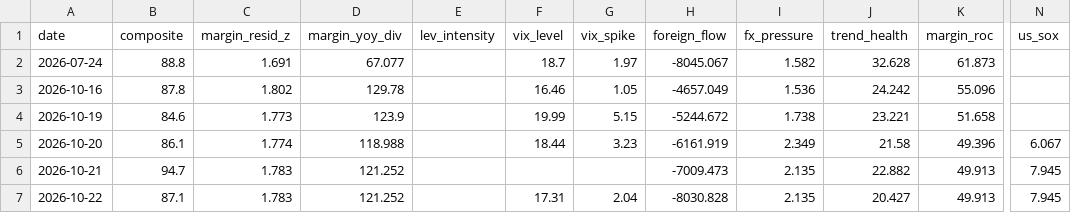
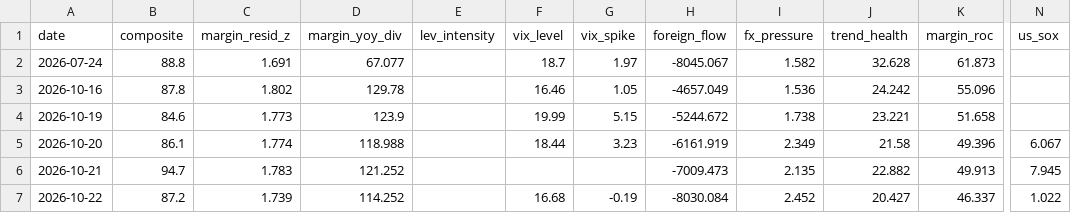
Before and after one commit to cwen019-source/Stock-market-fragility-detection, a CSV file: fragility_history.csv, drawn as a sheet; only a part is shown, gaps mark what is left out; the diff names each change by its address in the sheet, - before the commit and + after, or states it on an @@ line.

```diff
--- a/fragility_history.csv
+++ b/fragility_history.csv
-B7 (composite): 87.1
+B7 (composite): 87.2
-C7 (margin_resid_z): 1.783
+C7 (margin_resid_z): 1.739
-D7 (margin_yoy_div): 121.252
+D7 (margin_yoy_div): 114.252
-F7 (vix_level): 17.31
+F7 (vix_level): 16.68
-G7 (vix_spike): 2.04
+G7 (vix_spike): -0.19
-H7 (foreign_flow): -8030.828
+H7 (foreign_flow): -8030.084
-I7 (fx_pressure): 2.135
+I7 (fx_pressure): 2.452
-K7 (margin_roc): 49.913
+K7 (margin_roc): 46.337
-N7 (us_sox): 7.945
+N7 (us_sox): 1.022
```
Also changed, not shown: 3 other files.
